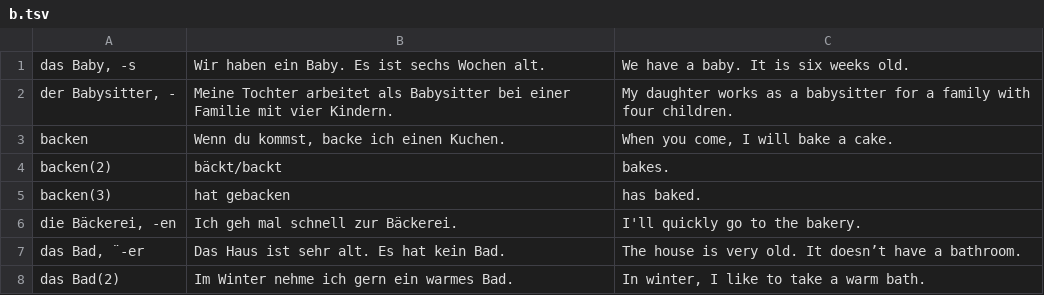
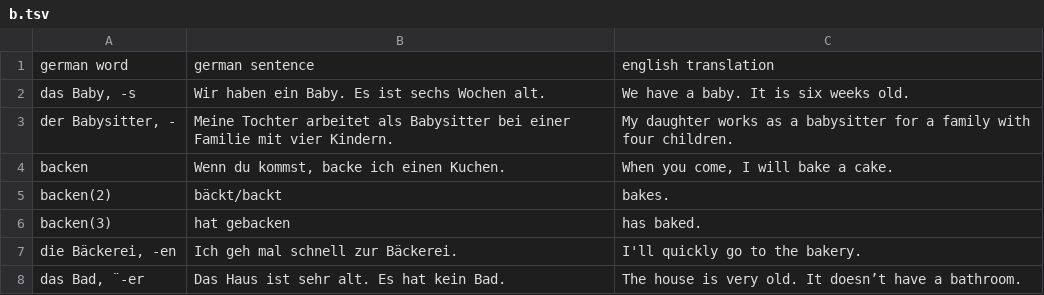
Before and after one commit to ilkermeliksitki/goethe-institute-wordlist, a TSV file: a2/b.tsv, drawn as a sheet; only a part is shown; the shorter side is filled out with more unchanged rows.

Commit message:
add heading for b.tsv
Changes to be committed:
	modified:   b.tsv

```diff
--- a/a2/b.tsv
+++ b/a2/b.tsv
@@ -1 +1,2 @@
+german word	german sentence	english translation
 das Baby, -s	Wir haben ein Baby. Es ist sechs Wochen alt.	We have a baby. It is six weeks old.
```
